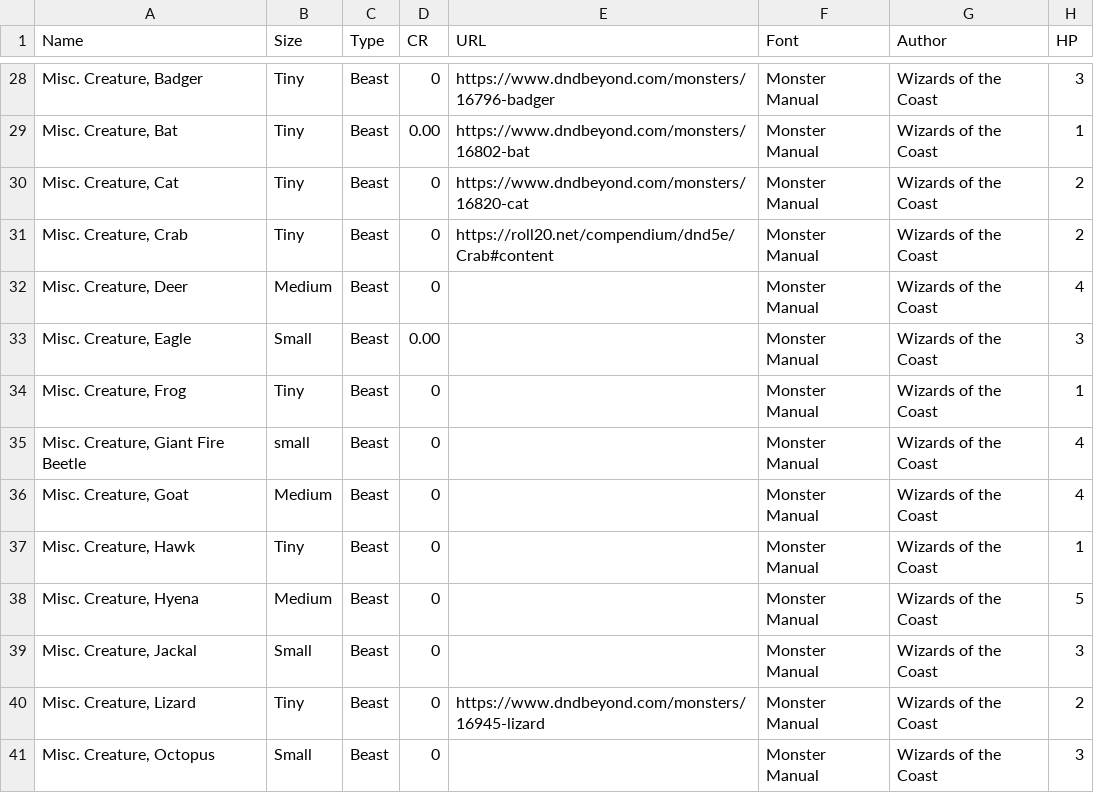
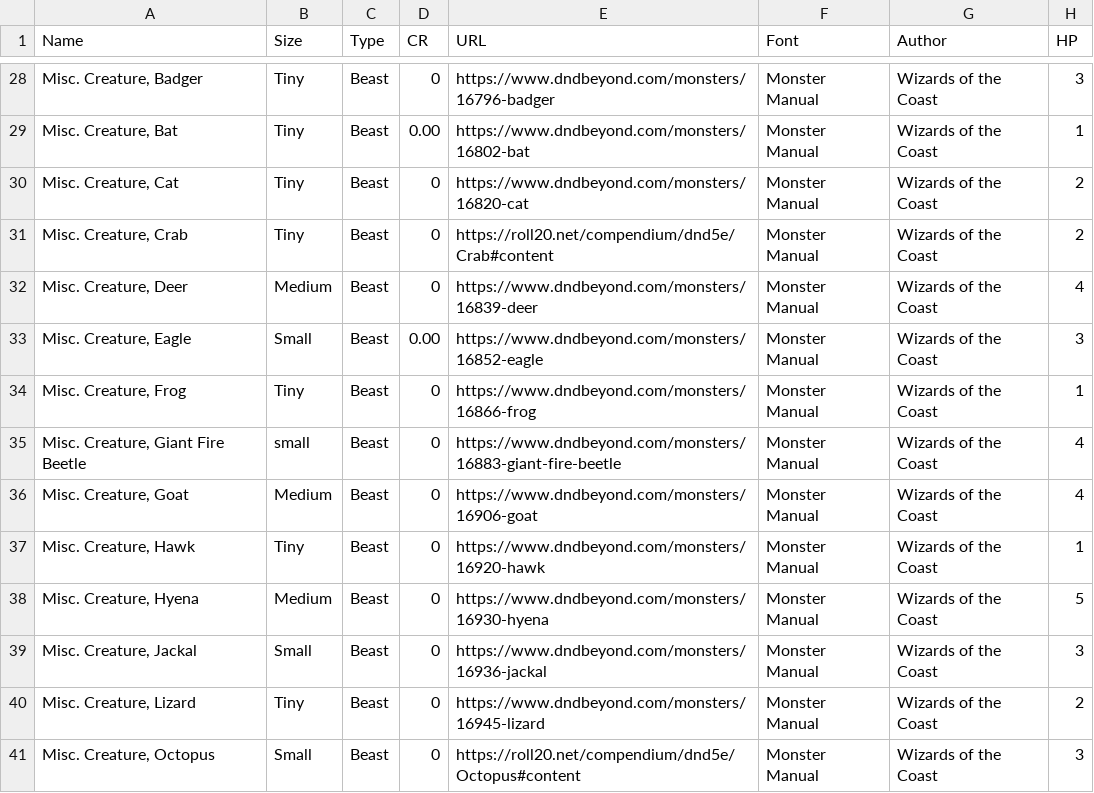
Before and after one commit to Zoorackzoos/Shwiftys_DND_5e_repo, a CSV file: sheets/monsters_all_stats_homebrew/monsters_all_stats_homebrew.csv, drawn as a sheet; only a part is shown, gaps mark what is left out; the diff covers the shown part only; the diff names each change by its address in the sheet, - before the commit and + after, or states it on an @@ line.

```diff
--- a/sheets/monsters_all_stats_homebrew/monsters_all_stats_homebrew.csv
+++ b/sheets/monsters_all_stats_homebrew/monsters_all_stats_homebrew.csv
-E32 (URL): (empty)
+E32 (URL): https://www.dndbeyond.com/monsters/16839-deer
-E33 (URL): (empty)
+E33 (URL): https://www.dndbeyond.com/monsters/16852-eagle
-E34 (URL): (empty)
+E34 (URL): https://www.dndbeyond.com/monsters/16866-frog
-E35 (URL): (empty)
+E35 (URL): https://www.dndbeyond.com/monsters/16883-giant-fire-beetle
-E36 (URL): (empty)
+E36 (URL): https://www.dndbeyond.com/monsters/16906-goat
-E37 (URL): (empty)
+E37 (URL): https://www.dndbeyond.com/monsters/16920-hawk
-E38 (URL): (empty)
+E38 (URL): https://www.dndbeyond.com/monsters/16930-hyena
-E39 (URL): (empty)
+E39 (URL): https://www.dndbeyond.com/monsters/16936-jackal
-E41 (URL): (empty)
+E41 (URL): https://roll20.net/compendium/dnd5e/Octopus#content
```
Also changed, not shown: 25 edited cells elsewhere in this file, sheets/monsters_all_stats_homebrew/monsters_all_stats_homebrew.tsv, 2 other files.
